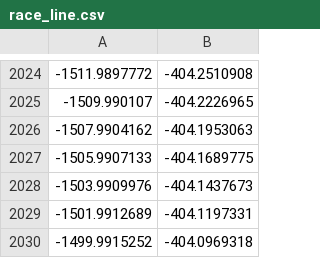
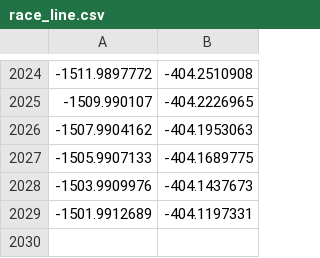
Before and after one commit to AndreaFinazzi/nif, a CSV file: src/managers/nif_waypoint_manager_nodes/maps/IMS/race_line.csv, drawn as a sheet; only a part is shown, gaps mark what is left out.

```diff
--- a/src/managers/nif_waypoint_manager_nodes/maps/IMS/race_line.csv
+++ b/src/managers/nif_waypoint_manager_nodes/maps/IMS/race_line.csv
@@ -2029,2 +2029 @@
 -1501.9912689,-404.1197331
--1499.9915252,-404.0969318
```
Also changed, not shown: 9 other files.
